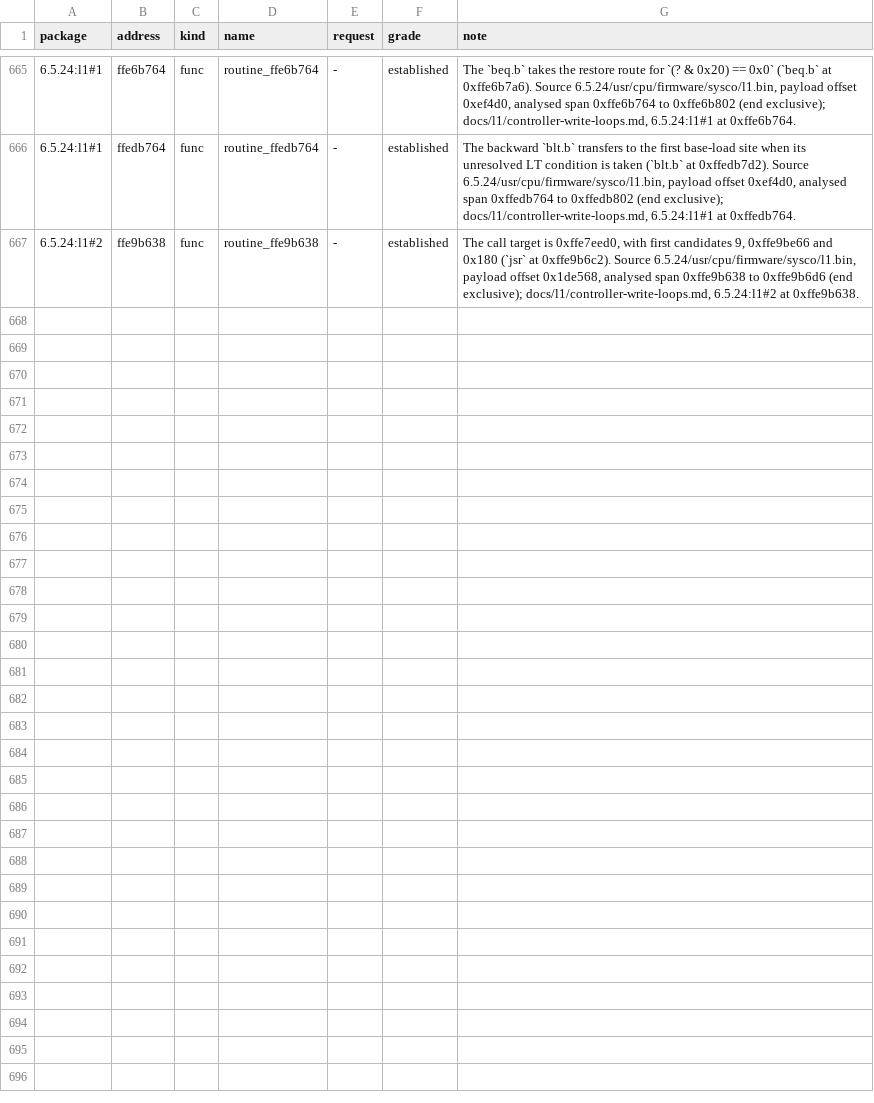
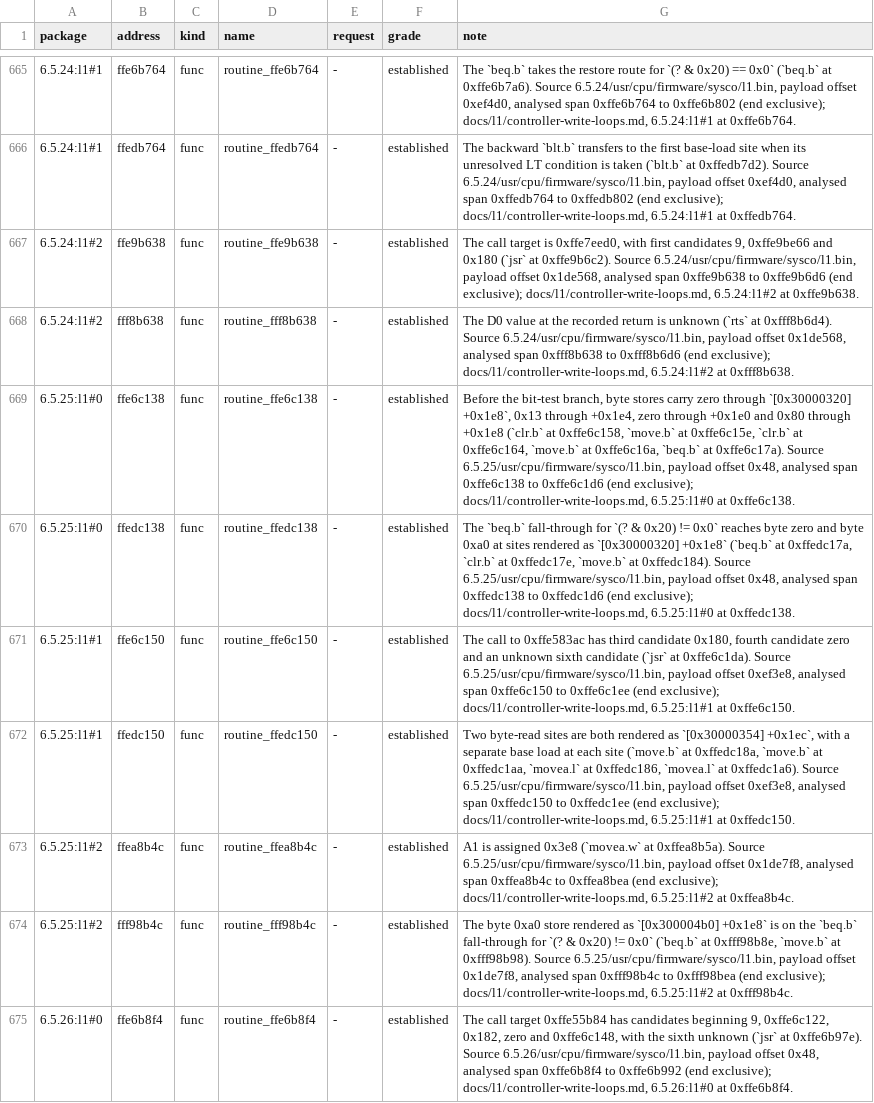
Before and after one commit to jamesbraid/sysco, a TSV file: docs/l1/functions.tsv, drawn as a sheet; only a part is shown, gaps mark what is left out; the diff covers the shown part only; the diff names each change by its address in the sheet, - before the commit and + after, or states it on an @@ line.

Commit message:
docs/l1: record controller loops in the 1.28 to 1.34 sets
Add each package's store sites and call candidates with its own source
locator. Keeping the masks and unresolved backward conditions explicit
provides useful software evidence without assigning a device retry count.

```diff
--- a/docs/l1/functions.tsv
+++ b/docs/l1/functions.tsv
+row 668: 6.5.24:l1#2 | fff8b638 | func | routine_fff8b638 | - | established | The D0 value at the recorded return is unknown (`rts` at 0xfff8b6d4). Source 6.5.24/usr/cpu/firmware/sysco/l1.bin, payload offset 0x1de568, analysed span 0xfff8b638 to 0xfff8b6d6 (end exclusive); docs/l1/controller-write-loops.md, 6.5.24:l1#2 at 0xfff8b638.
+row 669: 6.5.25:l1#0 | ffe6c138 | func | routine_ffe6c138 | - | established | Before the bit-test branch, byte stores carry zero through `[0x30000320] +0x1e8`, 0x13 through +0x1e4, zero through +0x1e0 and 0x80 through +0x1e8 (`clr.b` at 0xffe6c158, `move.b` at 0xffe6c15e, `clr.b` at 0xffe6c164, `move.b` at 0xffe6c16a, `beq.b` at 0xffe6c17a). Source 6.5.25/usr/cpu/firmware/sysco/l1.bin, payload offset 0x48, analysed span 0xffe6c138 to 0xffe6c1d6 (end exclusive); docs/l1/controller-write-loops.md, 6.5.25:l1#0 at 0xffe6c138.
+row 670: 6.5.25:l1#0 | ffedc138 | func | routine_ffedc138 | - | established | The `beq.b` fall-through for `(? & 0x20) != 0x0` reaches byte zero and byte 0xa0 at sites rendered as `[0x30000320] +0x1e8` (`beq.b` at 0xffedc17a, `clr.b` at 0xffedc17e, `move.b` at 0xffedc184). Source 6.5.25/usr/cpu/firmware/sysco/l1.bin, payload offset 0x48, analysed span 0xffedc138 to 0xffedc1d6 (end exclusive); docs/l1/controller-write-loops.md, 6.5.25:l1#0 at 0xffedc138.
+row 671: 6.5.25:l1#1 | ffe6c150 | func | routine_ffe6c150 | - | established | The call to 0xffe583ac has third candidate 0x180, fourth candidate zero and an unknown sixth candidate (`jsr` at 0xffe6c1da). Source 6.5.25/usr/cpu/firmware/sysco/l1.bin, payload offset 0xef3e8, analysed span 0xffe6c150 to 0xffe6c1ee (end exclusive); docs/l1/controller-write-loops.md, 6.5.25:l1#1 at 0xffe6c150.
+row 672: 6.5.25:l1#1 | ffedc150 | func | routine_ffedc150 | - | established | Two byte-read sites are both rendered as `[0x30000354] +0x1ec`, with a separate base load at each site (`move.b` at 0xffedc18a, `move.b` at 0xffedc1aa, `movea.l` at 0xffedc186, `movea.l` at 0xffedc1a6). Source 6.5.25/usr/cpu/firmware/sysco/l1.bin, payload offset 0xef3e8, analysed span 0xffedc150 to 0xffedc1ee (end exclusive); docs/l1/controller-write-loops.md, 6.5.25:l1#1 at 0xffedc150.
+row 673: 6.5.25:l1#2 | ffea8b4c | func | routine_ffea8b4c | - | established | A1 is assigned 0x3e8 (`movea.w` at 0xffea8b5a). Source 6.5.25/usr/cpu/firmware/sysco/l1.bin, payload offset 0x1de7f8, analysed span 0xffea8b4c to 0xffea8bea (end exclusive); docs/l1/controller-write-loops.md, 6.5.25:l1#2 at 0xffea8b4c.
+row 674: 6.5.25:l1#2 | fff98b4c | func | routine_fff98b4c | - | established | The byte 0xa0 store rendered as `[0x300004b0] +0x1e8` is on the `beq.b` fall-through for `(? & 0x20) != 0x0` (`beq.b` at 0xfff98b8e, `move.b` at 0xfff98b98). Source 6.5.25/usr/cpu/firmware/sysco/l1.bin, payload offset 0x1de7f8, analysed span 0xfff98b4c to 0xfff98bea (end exclusive); docs/l1/controller-write-loops.md, 6.5.25:l1#2 at 0xfff98b4c.
+row 675: 6.5.26:l1#0 | ffe6b8f4 | func | routine_ffe6b8f4 | - | established | The call target 0xffe55b84 has candidates beginning 9, 0xffe6c122, 0x182, zero and 0xffe6c148, with the sixth unknown (`jsr` at 0xffe6b97e). Source 6.5.26/usr/cpu/firmware/sysco/l1.bin, payload offset 0x48, analysed span 0xffe6b8f4 to 0xffe6b992 (end exclusive); docs/l1/controller-write-loops.md, 6.5.26:l1#0 at 0xffe6b8f4.
```
Also changed, not shown: 7 added rows elsewhere in this file, 9 other files.
